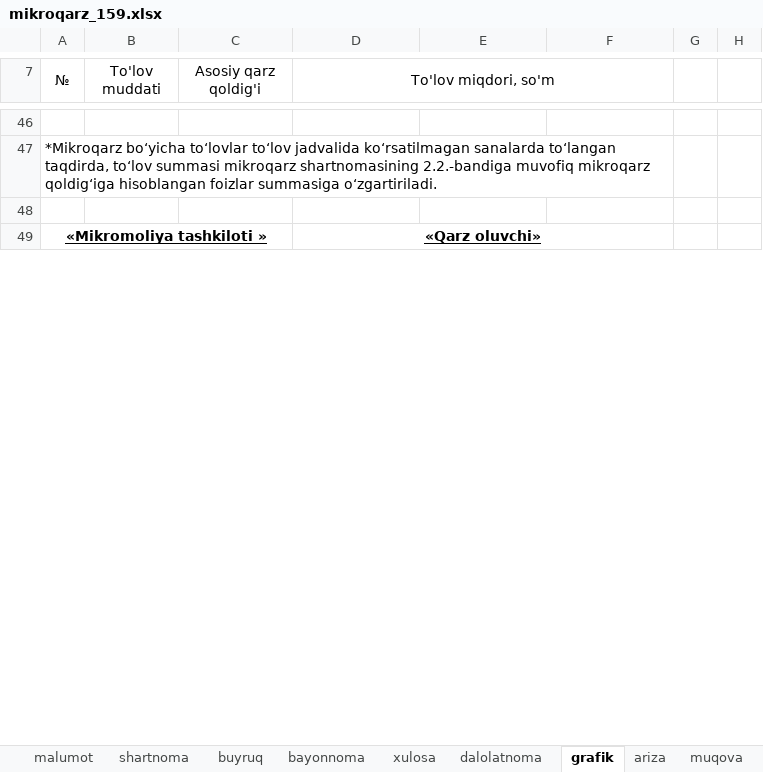
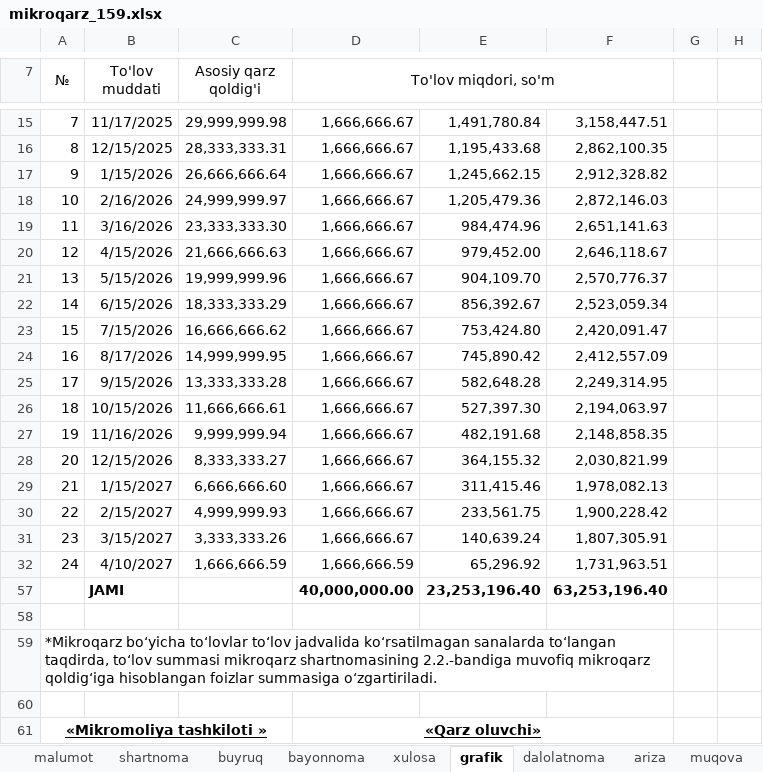
Before and after one commit to khurshid28/payup, an Excel workbook: media/uploads/xlsx_template/mikroqarz_159.xlsx, sheet grafik, drawn as a sheet; only a part is shown, gaps mark what is left out; values as stored, in another font and other column widths than the file's, no borders; conditional formats not drawn; the diff covers the shown part only; the diff names each change by its address in the sheet, - before the commit and + after, or states it on an @@ line.

```diff
--- a/media/uploads/xlsx_template/mikroqarz_159.xlsx (sheet grafik)
+++ b/media/uploads/xlsx_template/mikroqarz_159.xlsx (sheet grafik)
@@ sheet tab order changed: malumot | shartnoma | buyruq | bayonnoma | xulosa | grafik | dalolatnoma | ariza | muqova @@
@@ column A (№) renumbered between rows 5 and 66 @@
+row 15: 7 | 11/17/2025 | 29,999,999.98 | 1,666,666.67 | 1,491,780.84 | 3,158,447.51
+row 16: 8 | 12/15/2025 | 28,333,333.31 | 1,666,666.67 | 1,195,433.68 | 2,862,100.35
+row 17: 9 | 1/15/2026 | 26,666,666.64 | 1,666,666.67 | 1,245,662.15 | 2,912,328.82
+row 18: 10 | 2/16/2026 | 24,999,999.97 | 1,666,666.67 | 1,205,479.36 | 2,872,146.03
+row 19: 11 | 3/16/2026 | 23,333,333.30 | 1,666,666.67 | 984,474.96 | 2,651,141.63
+row 20: 12 | 4/15/2026 | 21,666,666.63 | 1,666,666.67 | 979,452.00 | 2,646,118.67
+row 21: 13 | 5/15/2026 | 19,999,999.96 | 1,666,666.67 | 904,109.70 | 2,570,776.37
+row 22: 14 | 6/15/2026 | 18,333,333.29 | 1,666,666.67 | 856,392.67 | 2,523,059.34
+row 23: 15 | 7/15/2026 | 16,666,666.62 | 1,666,666.67 | 753,424.80 | 2,420,091.47
+row 24: 16 | 8/17/2026 | 14,999,999.95 | 1,666,666.67 | 745,890.42 | 2,412,557.09
+row 25: 17 | 9/15/2026 | 13,333,333.28 | 1,666,666.67 | 582,648.28 | 2,249,314.95
+row 26: 18 | 10/15/2026 | 11,666,666.61 | 1,666,666.67 | 527,397.30 | 2,194,063.97
+row 27: 19 | 11/16/2026 | 9,999,999.94 | 1,666,666.67 | 482,191.68 | 2,148,858.35
+row 28: 20 | 12/15/2026 | 8,333,333.27 | 1,666,666.67 | 364,155.32 | 2,030,821.99
+row 29: 21 | 1/15/2027 | 6,666,666.60 | 1,666,666.67 | 311,415.46 | 1,978,082.13
+row 30: 22 | 2/15/2027 | 4,999,999.93 | 1,666,666.67 | 233,561.75 | 1,900,228.42
+row 31: 23 | 3/15/2027 | 3,333,333.26 | 1,666,666.67 | 140,639.24 | 1,807,305.91
+row 32: 24 | 4/10/2027 | 1,666,666.59 | 1,666,666.59 | 65,296.92 | 1,731,963.51
+row 57:  | JAMI |  | 40,000,000.00 | 23,253,196.40 | 63,253,196.40
```
Also changed, not shown: 7 added rows, 42 removed rows, 8 edited cells and merged cells elsewhere in this sheet, sheet malumot, sheet xulosa, sheet bayonnoma, sheet shartnoma, sheet dalolatnoma, sheet akt_monitoring_4, 11 more sheets, other sheet tabs, formulas that keep their value, hidden cells, charts or pictures, 1 other file.
